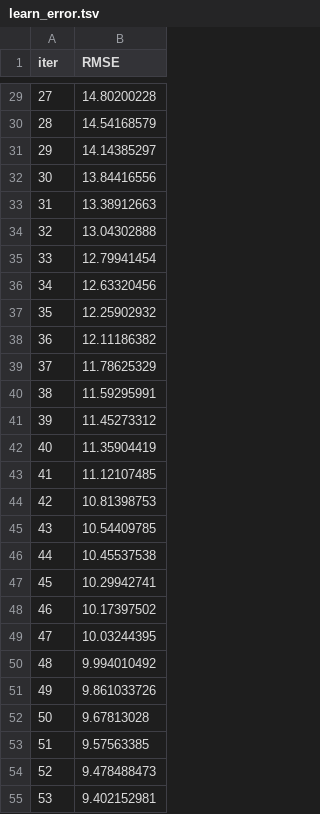
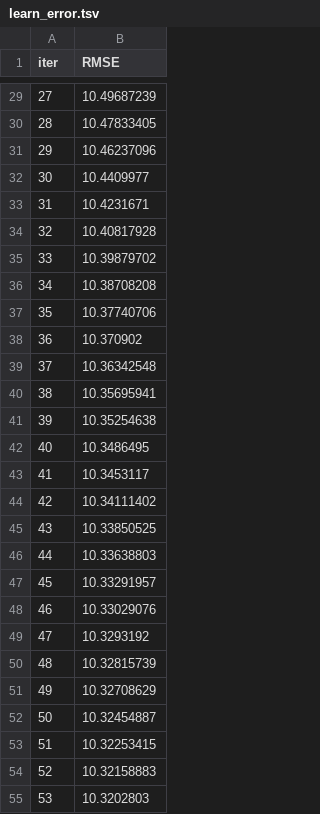
Before and after one commit to asadposeidon/production-planning-optimisation, a TSV file: notebooks/catboost_info/learn_error.tsv, drawn as a sheet; only a part is shown, gaps mark what is left out; the diff covers the shown part only.

```diff
--- a/notebooks/catboost_info/learn_error.tsv
+++ b/notebooks/catboost_info/learn_error.tsv
@@ -29,27 +29,27 @@ iter	RMSE
-27	14.80200228
-28	14.54168579
-29	14.14385297
-30	13.84416556
-31	13.38912663
-32	13.04302888
-33	12.79941454
-34	12.63320456
-35	12.25902932
-36	12.11186382
-37	11.78625329
-38	11.59295991
-39	11.45273312
-40	11.35904419
-41	11.12107485
-42	10.81398753
-43	10.54409785
-44	10.45537538
-45	10.29942741
-46	10.17397502
-47	10.03244395
-48	9.994010492
-49	9.861033726
-50	9.67813028
-51	9.57563385
-52	9.478488473
-53	9.402152981
+27	10.49687239
+28	10.47833405
+29	10.46237096
+30	10.4409977
+31	10.4231671
+32	10.40817928
+33	10.39879702
+34	10.38708208
+35	10.37740706
+36	10.370902
+37	10.36342548
+38	10.35695941
+39	10.35254638
+40	10.3486495
+41	10.3453117
+42	10.34111402
+43	10.33850525
+44	10.33638803
+45	10.33291957
+46	10.33029076
+47	10.3293192
+48	10.32815739
+49	10.32708629
+50	10.32454887
+51	10.32253415
+52	10.32158883
+53	10.3202803
```
Also changed, not shown: 123 edited cells elsewhere in this file, notebooks/catboost_info/time_left.tsv, 3 other files.
